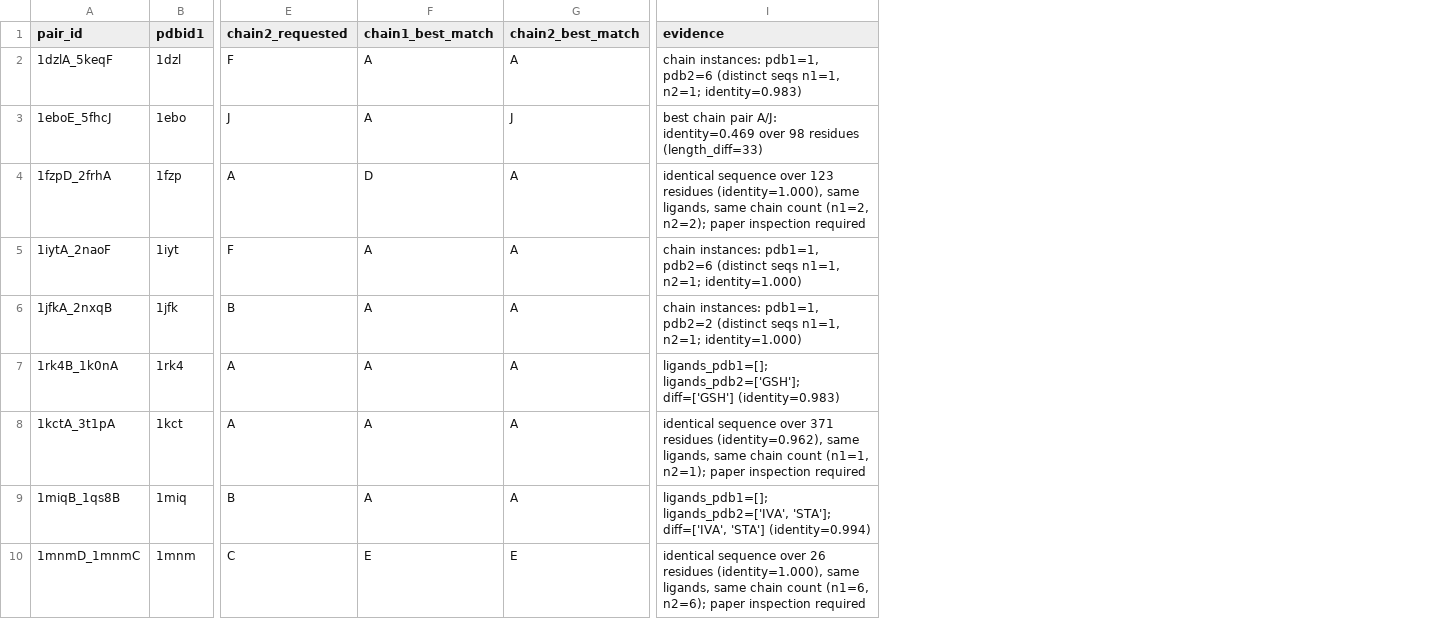
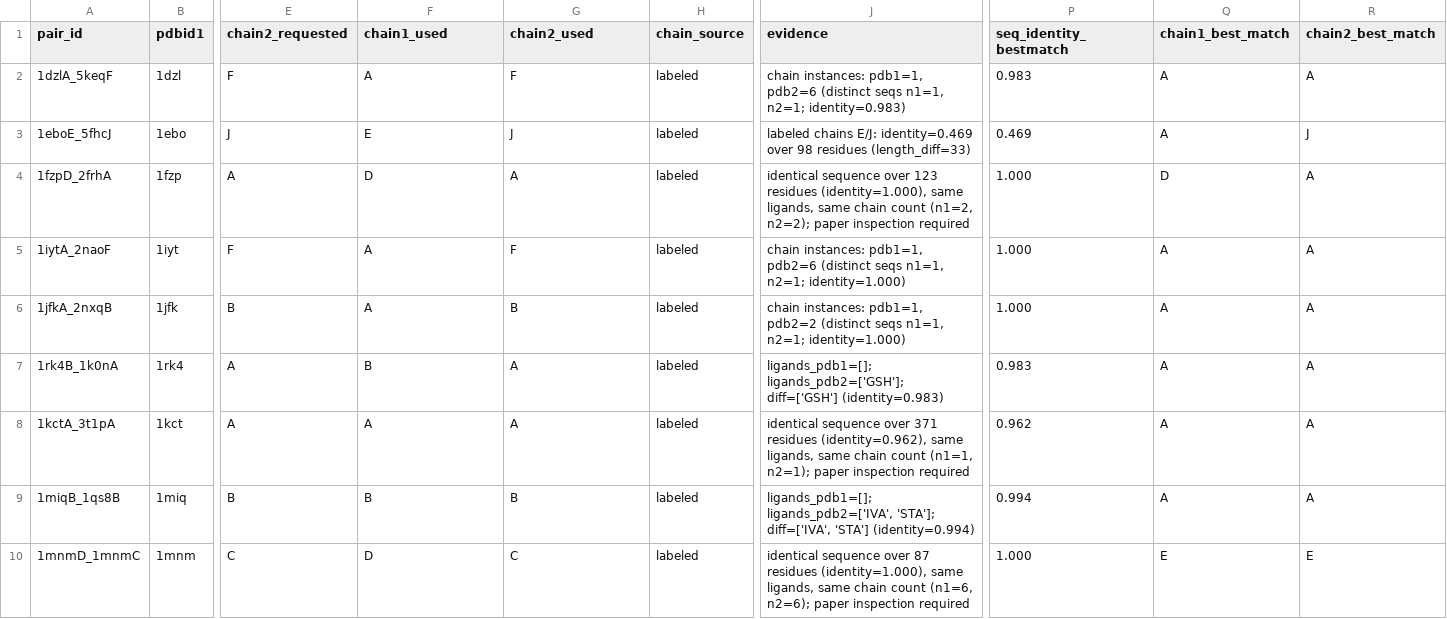
Before and after one commit to orzuk/MsaCluster, a CSV file: docs/triggers_from_pdb.csv, drawn as a sheet; only a part is shown, gaps mark what is left out; addresses are those after the commit; the diff covers the shown part only; the diff names each change by its address in the sheet, - before the commit and + after, or states it on an @@ line.

Commit message:
Refresh triggers CSV (labeled-chain identities) + HTML table

```diff
--- a/docs/triggers_from_pdb.csv
+++ b/docs/triggers_from_pdb.csv
+column H (chain_source), rows 2-10: all labeled
+column P (seq_identity_bestmatch), rows 2-10: 0.983 | 0.469 | 1.000 | 1.000 | 1.000 | 0.983 | 0.962 | 0.994 | 1.000
+column Q (chain1_best_match), rows 2-10: A | A | D | A | A | A | A | A | E
+column R (chain2_best_match), rows 2-10: A | J | A | A | A | A | A | A | E
-F1: chain1_best_match
+F1: chain1_used
-G1: chain2_best_match
+G1: chain2_used
-G2 (chain2_used): A
+G2 (chain2_used): F
-F3 (chain1_used): A
+F3 (chain1_used): E
-J3 (evidence): best chain pair A/J: identity=0.469 over…
+J3 (evidence): labeled chains E/J: identity=0.469 over…
-G5 (chain2_used): A
+G5 (chain2_used): F
-G6 (chain2_used): A
+G6 (chain2_used): B
-F7 (chain1_used): A
+F7 (chain1_used): B
-F9 (chain1_used): A
+F9 (chain1_used): B
-G9 (chain2_used): A
+G9 (chain2_used): B
-F10 (chain1_used): E
+F10 (chain1_used): D
-G10 (chain2_used): E
+G10 (chain2_used): C
-J10 (evidence): …sequence over 26 residues (identity=1.000),…
+J10 (evidence): …sequence over 87 residues (identity=1.000),…
```
Also changed, not shown: 117 edited cells elsewhere in this file, 1 other file.
